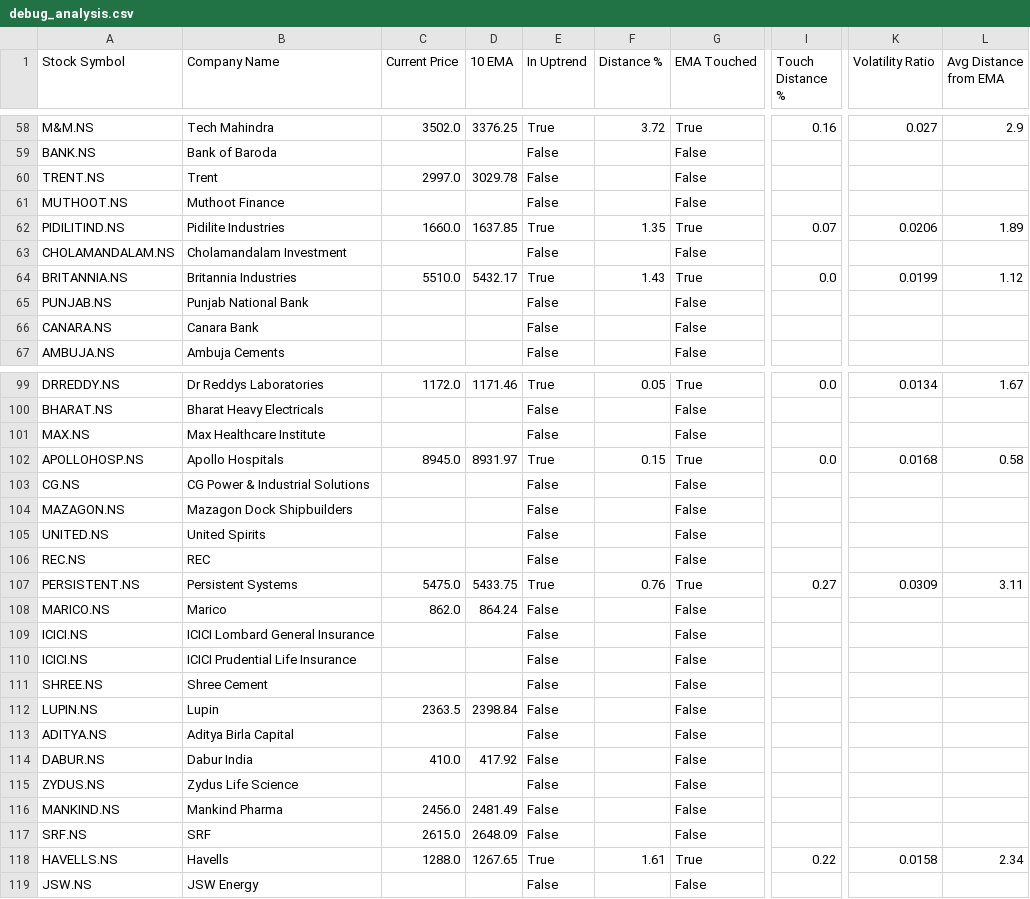
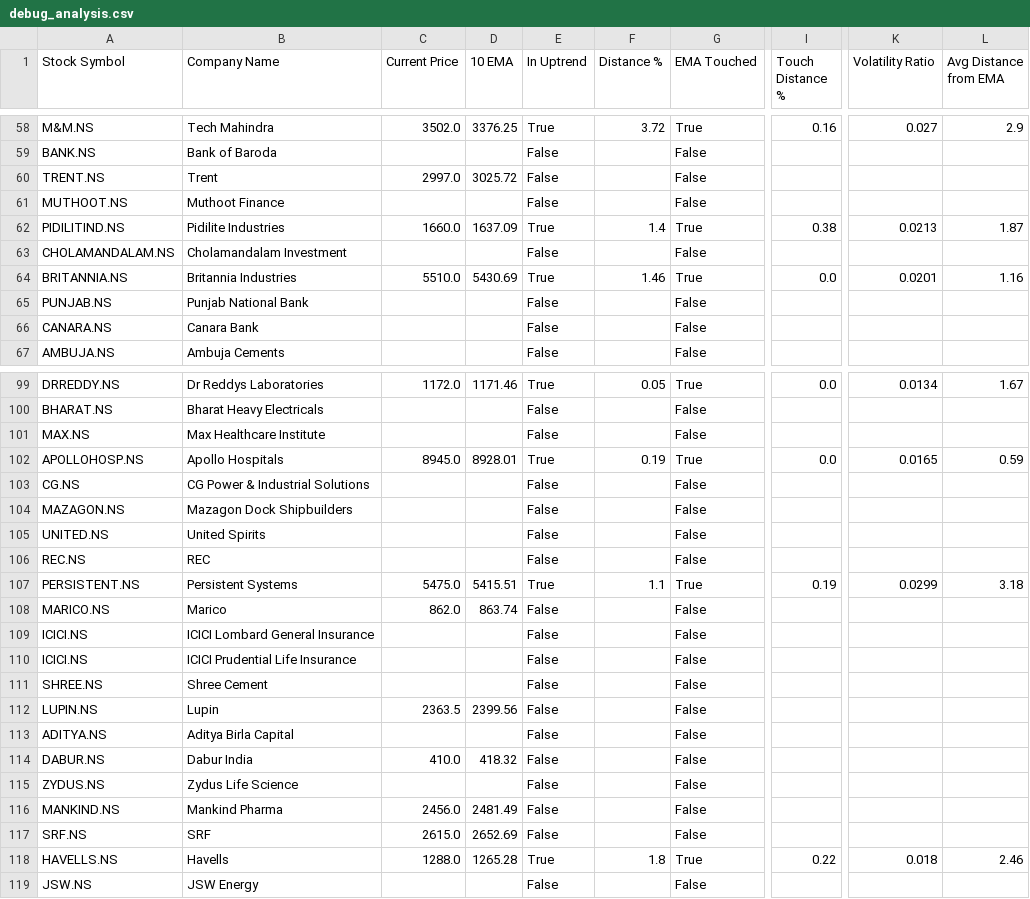
Before and after one commit to ashishbhagat2/ema-screener, a CSV file: debug_analysis.csv, drawn as a sheet; only a part is shown, gaps mark what is left out; the diff covers the shown part only; the diff names each change by its address in the sheet, - before the commit and + after, or states it on an @@ line.

```diff
--- a/debug_analysis.csv
+++ b/debug_analysis.csv
-D60 (10 EMA): 3029.78
+D60 (10 EMA): 3025.72
-D62 (10 EMA): 1637.85
+D62 (10 EMA): 1637.09
-F62 (Distance %): 1.35
+F62 (Distance %): 1.4
-I62 (Touch Distance %): 0.07
+I62 (Touch Distance %): 0.38
-K62 (Volatility Ratio): 0.0206
+K62 (Volatility Ratio): 0.0213
-L62 (Avg Distance from EMA): 1.89
+L62 (Avg Distance from EMA): 1.87
-D64 (10 EMA): 5432.17
+D64 (10 EMA): 5430.69
-F64 (Distance %): 1.43
+F64 (Distance %): 1.46
-K64 (Volatility Ratio): 0.0199
+K64 (Volatility Ratio): 0.0201
-L64 (Avg Distance from EMA): 1.12
+L64 (Avg Distance from EMA): 1.16
-D102 (10 EMA): 8931.97
+D102 (10 EMA): 8928.01
-F102 (Distance %): 0.15
+F102 (Distance %): 0.19
-K102 (Volatility Ratio): 0.0168
+K102 (Volatility Ratio): 0.0165
-L102 (Avg Distance from EMA): 0.58
+L102 (Avg Distance from EMA): 0.59
-D107 (10 EMA): 5433.75
+D107 (10 EMA): 5415.51
-F107 (Distance %): 0.76
+F107 (Distance %): 1.1
-I107 (Touch Distance %): 0.27
+I107 (Touch Distance %): 0.19
-K107 (Volatility Ratio): 0.0309
+K107 (Volatility Ratio): 0.0299
-L107 (Avg Distance from EMA): 3.11
+L107 (Avg Distance from EMA): 3.18
-D108 (10 EMA): 864.24
+D108 (10 EMA): 863.74
-D112 (10 EMA): 2398.84
+D112 (10 EMA): 2399.56
-D114 (10 EMA): 417.92
+D114 (10 EMA): 418.32
-D117 (10 EMA): 2648.09
+D117 (10 EMA): 2652.69
-D118 (10 EMA): 1267.65
+D118 (10 EMA): 1265.28
-F118 (Distance %): 1.61
+F118 (Distance %): 1.8
-K118 (Volatility Ratio): 0.0158
+K118 (Volatility Ratio): 0.018
-L118 (Avg Distance from EMA): 2.34
+L118 (Avg Distance from EMA): 2.46
```
Also changed, not shown: 92 edited cells elsewhere in this file, ema_screener_results.csv.
